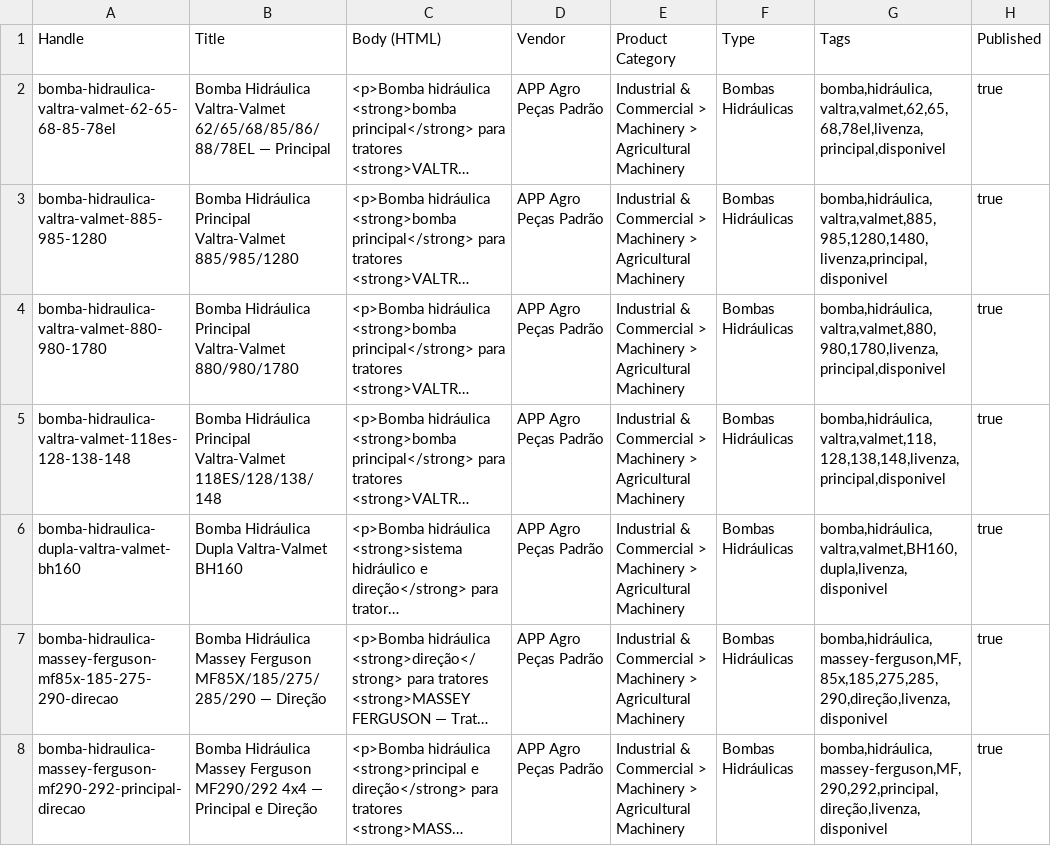
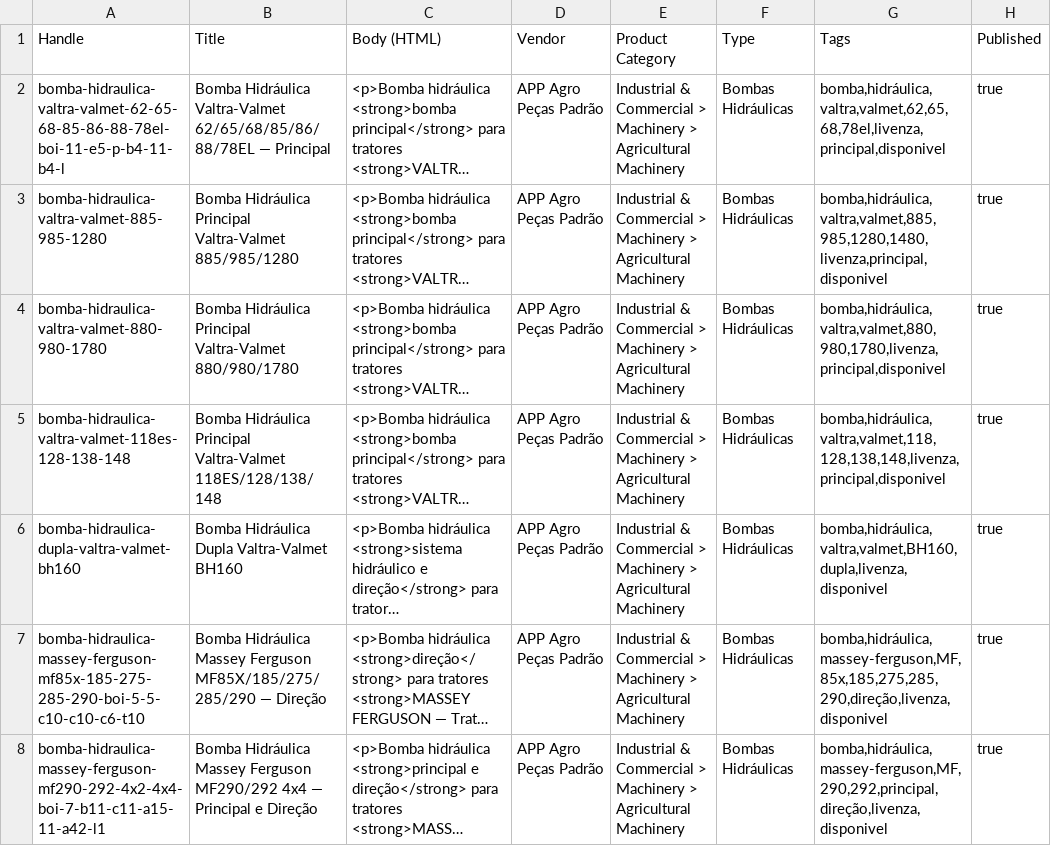
Before and after one commit to agropecaspadrao/shopify-agro-pecas-theme, a CSV file: master_products_import.csv, drawn as a sheet; only a part is shown; long unchanged cells end in …; the diff covers the shown part only; the diff names each change by its address in the sheet, - before the commit and + after, or states it on an @@ line.

```diff
--- a/master_products_import.csv
+++ b/master_products_import.csv
-A2 (Handle): bomba-hidraulica-valtra-valmet-62-65-68-85-78el
+A2 (Handle): bomba-hidraulica-valtra-valmet-62-65-68-85-86-88-78el-boi-11-e5-p-b4-11-b4-l
-A7 (Handle): bomba-hidraulica-massey-ferguson-mf85x-185-275-290-direcao
+A7 (Handle): bomba-hidraulica-massey-ferguson-mf85x-185-275-285-290-boi-5-5-c10-c10-c6-t10
-A8 (Handle): bomba-hidraulica-massey-ferguson-mf290-292-principal-direcao
+A8 (Handle): bomba-hidraulica-massey-ferguson-mf290-292-4x2-4x4-boi-7-b11-c11-a15-11-a42-l1
```
Also changed, not shown: 53 edited cells elsewhere in this file.
